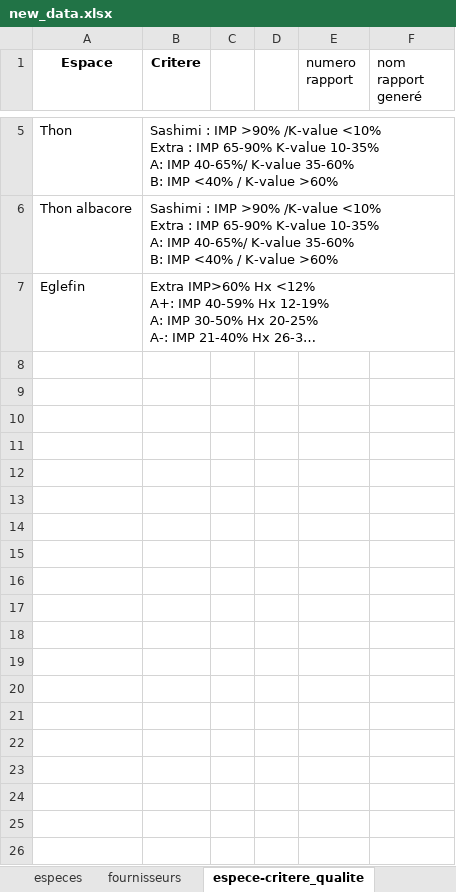
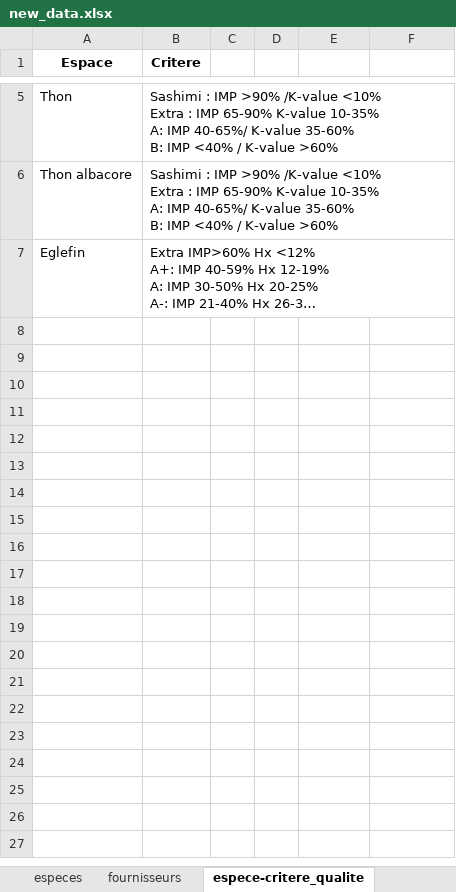
Before and after one commit to alexbalak21/Report-Generator, an Excel workbook: data/new_data.xlsx, sheet espece-critere_qualite, drawn as a sheet; only a part is shown, gaps mark what is left out; long unchanged cells end in …; values as stored, in another font and other column widths than the file's, no borders; the diff covers the shown part only; the diff names each change by its address in the sheet, - before the commit and + after, or states it on an @@ line.

```diff
--- a/data/new_data.xlsx (sheet espece-critere_qualite)
+++ b/data/new_data.xlsx (sheet espece-critere_qualite)
-E1: numero rapport
+E1: (empty)
-F1: nom rapport generé
+F1: (empty)
-row 8: (empty)
-row 9: (empty)
-row 10: (empty)
-row 11: (empty)
-row 12: (empty)
-row 13: (empty)
-row 14: (empty)
-row 15: (empty)
-row 16: (empty)
-row 17: (empty)
-row 18: (empty)
-row 19: (empty)
-row 20: (empty)
-row 21: (empty)
-row 22: (empty)
-row 23: (empty)
-row 24: (empty)
-row 25: (empty)
-row 26: (empty)
```
Also changed, not shown: 9 removed rows elsewhere in this sheet, sheet Data, 12 other files.
